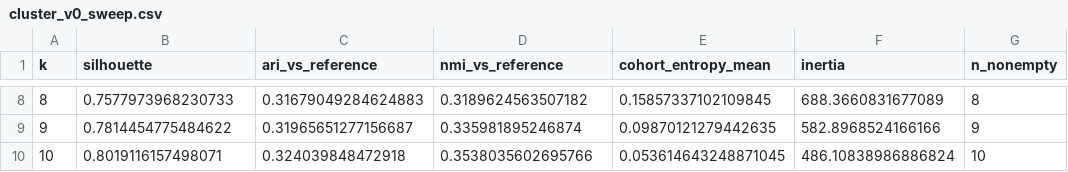
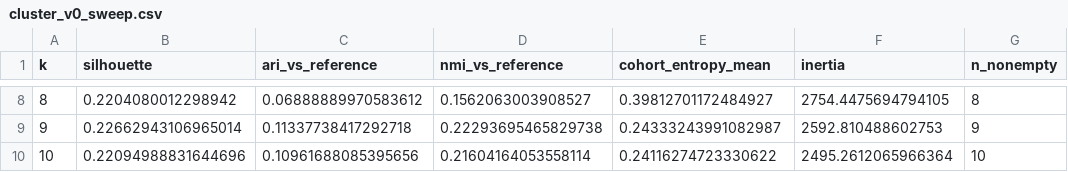
Before and after one commit to AndriiKulakovskyi/face-trans-diagnostic-phenotypes, a CSV file: results/cluster_v0_sweep.csv, drawn as a sheet; only a part is shown, gaps mark what is left out; the diff covers the shown part only.

```diff
--- a/results/cluster_v0_sweep.csv
+++ b/results/cluster_v0_sweep.csv
@@ -8,3 +8,3 @@ k,silhouette,ari_vs_reference,nmi_vs_reference,cohort_entropy_mean,inertia,n_non
-8,0.7577973968230733,0.31679049284624883,0.3189624563507182,0.15857337102109845,688.3660831677089,8
-9,0.7814454775484622,0.31965651277156687,0.335981895246874,0.09870121279442635,582.8968524166166,9
-10,0.8019116157498071,0.324039848472918,0.3538035602695766,0.053614643248871045,486.10838986886824,10
+8,0.2204080012298942,0.06888889970583612,0.1562063003908527,0.39812701172484927,2754.4475694794105,8
+9,0.22662943106965014,0.11337738417292718,0.22293695465829738,0.24333243991082987,2592.810488602753,9
+10,0.22094988831644696,0.10961688085395656,0.21604164053558114,0.24116274723330622,2495.2612065966364,10
```
Also changed, not shown: 30 edited cells elsewhere in this file, 12 other files.
